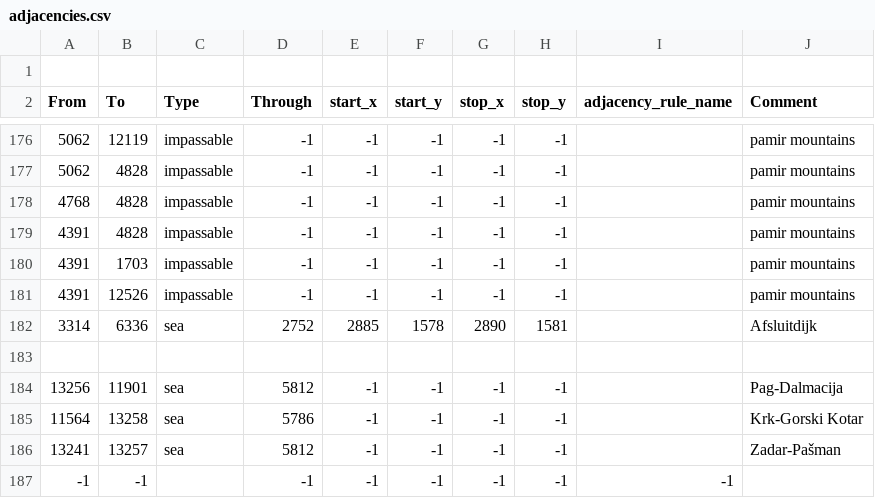
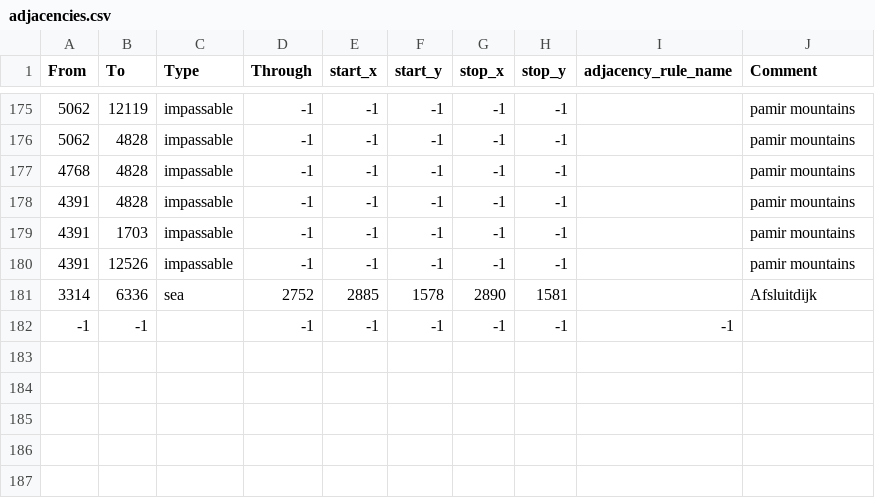
Before and after one commit to CTWarboss74/-Victoria-en-el-Alamo, a CSV file: map/adjacencies.csv, drawn as a sheet; only a part is shown, gaps mark what is left out.

```diff
--- a/map/adjacencies.csv
+++ b/map/adjacencies.csv
@@ -1,2 +1 @@
-
 From;To;Type;Through;start_x;start_y;stop_x;stop_y;adjacency_rule_name;Comment
@@ -182,6 +181,2 @@ From;To;Type;Through;start_x;start_y;stop_x;stop_y;adjacency_rule_name;Comment
 3314;6336;sea;2752;2885;1578;2890;1581;;Afsluitdijk
-
-13256;11901;sea;5812;-1;-1;-1;-1;;Pag-Dalmacija
-11564;13258;sea;5786;-1;-1;-1;-1;;Krk-Gorski Kotar
-13241;13257;sea;5812;-1;-1;-1;-1;;Zadar-Pašman
 -1;-1;;-1;-1;-1;-1;-1;-1
```
Also changed, not shown: 9 other files.
